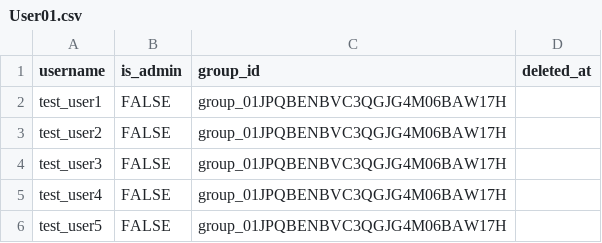
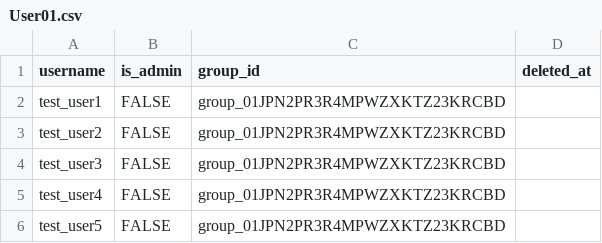
Before and after one commit to ekrsw/FastAPI, a CSV file: User01.csv, drawn as a sheet.

```diff
--- a/User01.csv
+++ b/User01.csv
@@ -1,6 +1,6 @@
 username,is_admin,group_id,deleted_at
-test_user1,FALSE,group_01JPQBENBVC3QGJG4M06BAW17H,
-test_user2,FALSE,group_01JPQBENBVC3QGJG4M06BAW17H,
-test_user3,FALSE,group_01JPQBENBVC3QGJG4M06BAW17H,
-test_user4,FALSE,group_01JPQBENBVC3QGJG4M06BAW17H,
-test_user5,FALSE,group_01JPQBENBVC3QGJG4M06BAW17H,
+test_user1,FALSE,group_01JPN2PR3R4MPWZXKTZ23KRCBD,
+test_user2,FALSE,group_01JPN2PR3R4MPWZXKTZ23KRCBD,
+test_user3,FALSE,group_01JPN2PR3R4MPWZXKTZ23KRCBD,
+test_user4,FALSE,group_01JPN2PR3R4MPWZXKTZ23KRCBD,
+test_user5,FALSE,group_01JPN2PR3R4MPWZXKTZ23KRCBD,
```
Also changed, not shown: 1 other file.
